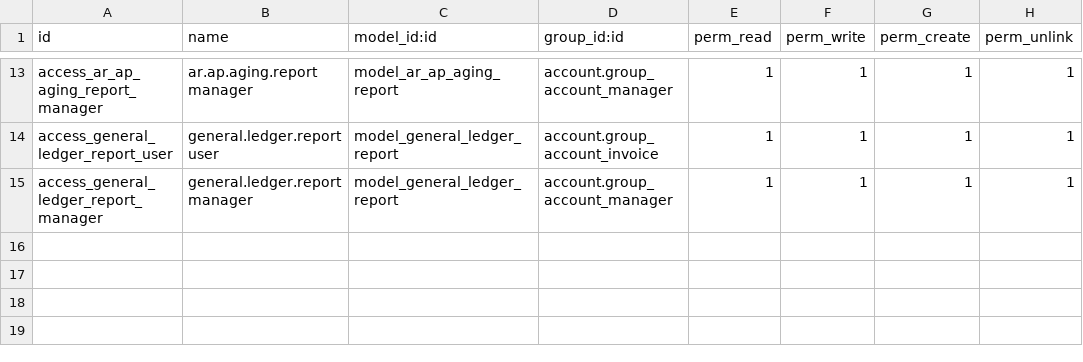
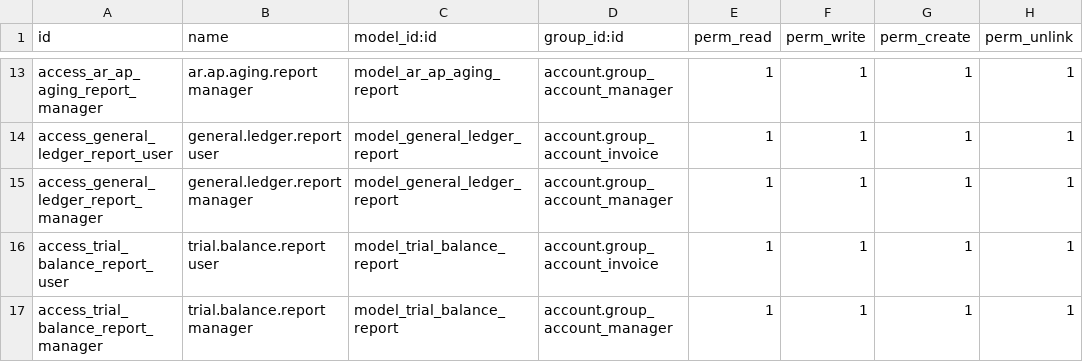
Before and after one commit to nattanonvs/odoo19ce-autoinfo, a CSV file: custom_addons/od19_reporting_jasper/security/ir.model.access.csv, drawn as a sheet; only a part is shown, gaps mark what is left out; the diff names each change by its address in the sheet, - before the commit and + after, or states it on an @@ line.

Commit message:
feat(od19_reporting_jasper): add the Trial Balance Jasper report
Port the legacy trial.balance.report wizard and its jrxml to Odoo 19: read the account code from the company-aware code_store jsonb and the account type label from the account_type selection, drop the legacy dtr_year_end year-end handling, and filter the analytic dimension through the analytic_distribution jsonb keys.

Register the wizard, its views, its access rules and the shipped compiled .jasper, and cover the parameter contract with tests.

```diff
--- a/custom_addons/od19_reporting_jasper/security/ir.model.access.csv
+++ b/custom_addons/od19_reporting_jasper/security/ir.model.access.csv
+row 16: access_trial_balance_report_user | trial.balance.report user | model_trial_balance_report | account.group_account_invoice | 1 | 1 | 1 | 1
+row 17: access_trial_balance_report_manager | trial.balance.report manager | model_trial_balance_report | account.group_account_manager | 1 | 1 | 1 | 1
```
Also changed, not shown: 7 other files.
